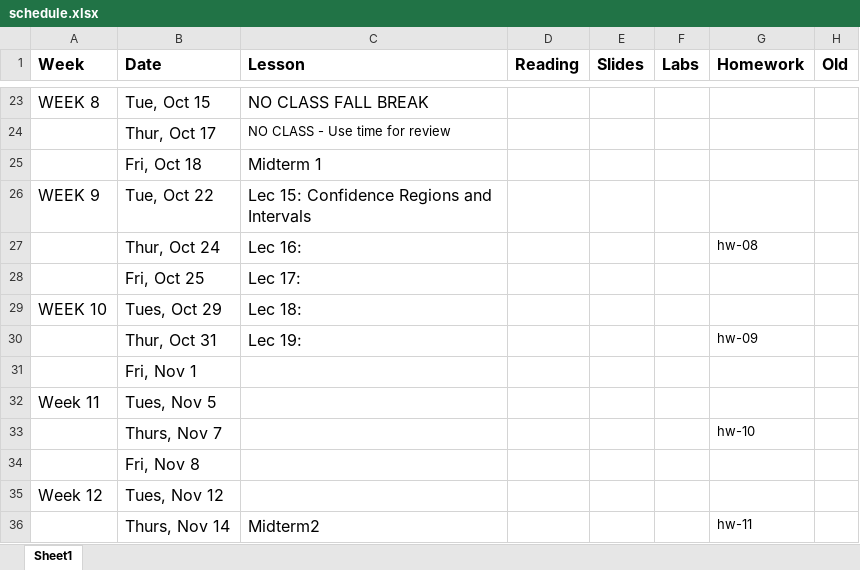
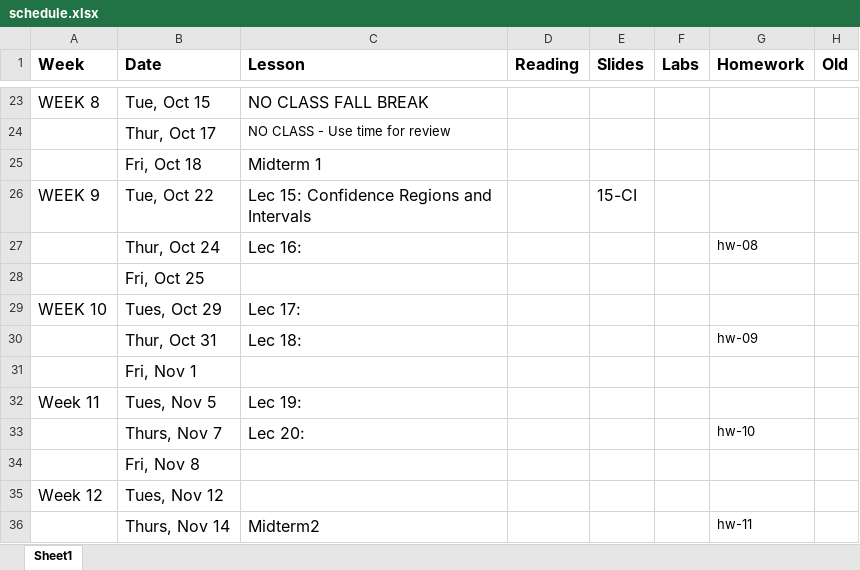
Before and after one commit to STA721-F24/website, an Excel workbook: schedule.xlsx, sheet Sheet1, drawn as a sheet; only a part is shown, gaps mark what is left out; values as stored, in another font and other column widths than the file's, no borders; the diff names each change by its address in the sheet, - before the commit and + after, or states it on an @@ line.

```diff
--- a/schedule.xlsx (sheet Sheet1)
+++ b/schedule.xlsx (sheet Sheet1)
-E26 (Slides): (empty)
+E26 (Slides): 15-CI
-C28 (Lesson): Lec 17:
+C28 (Lesson): (empty)
-C29 (Lesson): Lec 18:
+C29 (Lesson): Lec 17:
-C30 (Lesson): Lec 19:
+C30 (Lesson): Lec 18:
-C32 (Lesson): (empty)
+C32 (Lesson): Lec 19:
-C33 (Lesson): (empty)
+C33 (Lesson): Lec 20:
```
Also changed, not shown: 6 other files.
